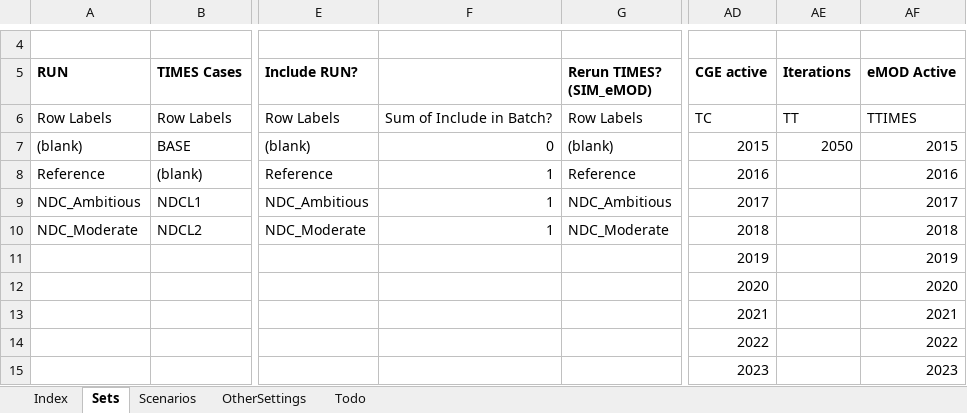
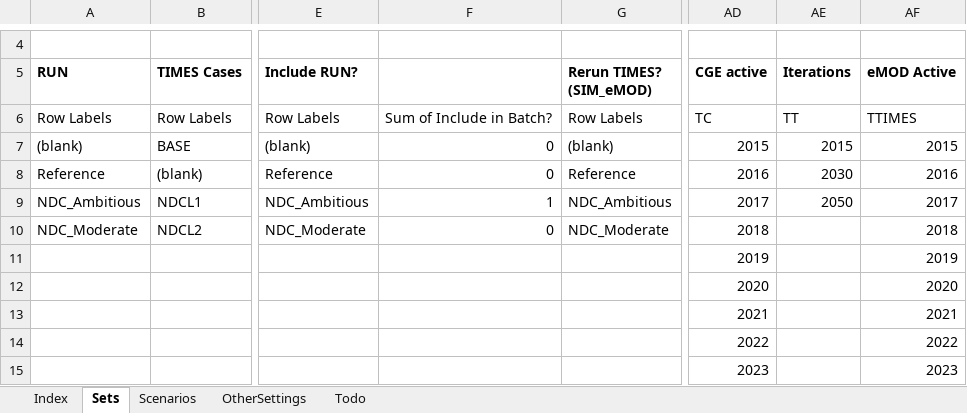
Before and after one commit to alisonERC/GHATIMGE, an Excel workbook: GHATIMGE.xlsm, sheet Sets, drawn as a sheet; only a part is shown, gaps mark what is left out; values as stored, in another font and other column widths than the file's, no borders; the diff names each change by its address in the sheet, - before the commit and + after, or states it on an @@ line.

```diff
--- a/GHATIMGE.xlsm (sheet Sets)
+++ b/GHATIMGE.xlsm (sheet Sets)
-AE7 (Iterations): 2050
+AE7 (Iterations): 2015
-F8: 1
+F8: 0
-AE8 (Iterations): (empty)
+AE8 (Iterations): 2030
-AE9 (Iterations): (empty)
+AE9 (Iterations): 2050
-F10: 1
+F10: 0
```
Also changed, not shown: sheet Scenarios, charts or pictures, CGE/1model.xlsx, CGE/2simulation.xlsx, 33 other files.
